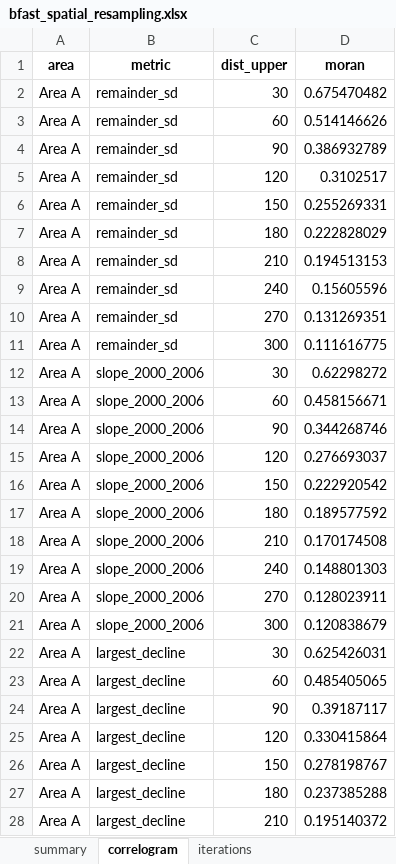
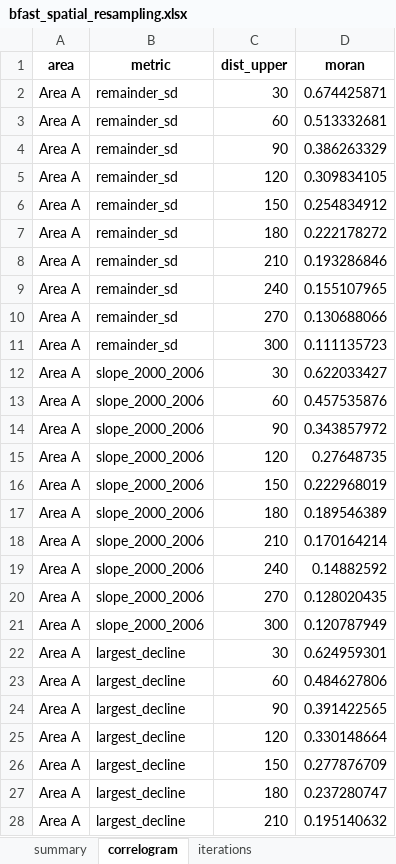
Before and after one commit to deoclecioamorim/caatinga-ndvi-radionuclides-r, an Excel workbook: data/processed/bfast_spatial_resampling.xlsx, sheet correlogram, drawn as a sheet; only a part is shown; values as stored, in another font and other column widths than the file's, no borders; the diff covers the shown part only; the diff names each change by its address in the sheet, - before the commit and + after, or states it on an @@ line.

```diff
--- a/data/processed/bfast_spatial_resampling.xlsx (sheet correlogram)
+++ b/data/processed/bfast_spatial_resampling.xlsx (sheet correlogram)
-D2 (moran): 0.675470482
+D2 (moran): 0.674425871
-D3 (moran): 0.514146626
+D3 (moran): 0.513332681
-D4 (moran): 0.386932789
+D4 (moran): 0.386263329
-D5 (moran): 0.3102517
+D5 (moran): 0.309834105
-D6 (moran): 0.255269331
+D6 (moran): 0.254834912
-D7 (moran): 0.222828029
+D7 (moran): 0.222178272
-D8 (moran): 0.194513153
+D8 (moran): 0.193286846
-D9 (moran): 0.15605596
+D9 (moran): 0.155107965
-D10 (moran): 0.131269351
+D10 (moran): 0.130688066
-D11 (moran): 0.111616775
+D11 (moran): 0.111135723
-D12 (moran): 0.62298272
+D12 (moran): 0.622033427
-D13 (moran): 0.458156671
+D13 (moran): 0.457535876
-D14 (moran): 0.344268746
+D14 (moran): 0.343857972
-D15 (moran): 0.276693037
+D15 (moran): 0.27648735
-D16 (moran): 0.222920542
+D16 (moran): 0.222968019
-D17 (moran): 0.189577592
+D17 (moran): 0.189546389
-D18 (moran): 0.170174508
+D18 (moran): 0.170164214
-D19 (moran): 0.148801303
+D19 (moran): 0.14882592
-D20 (moran): 0.128023911
+D20 (moran): 0.128020435
-D21 (moran): 0.120838679
+D21 (moran): 0.120787949
-D22 (moran): 0.625426031
+D22 (moran): 0.624959301
-D23 (moran): 0.485405065
+D23 (moran): 0.484627806
-D24 (moran): 0.39187117
+D24 (moran): 0.391422565
-D25 (moran): 0.330415864
+D25 (moran): 0.330148664
-D26 (moran): 0.278198767
+D26 (moran): 0.277876709
-D27 (moran): 0.237385288
+D27 (moran): 0.237280747
-D28 (moran): 0.195140372
+D28 (moran): 0.195140632
```
Also changed, not shown: 53 edited cells elsewhere in this sheet, sheet iterations, sheet summary, data/processed/bfast_pixel_metrics.xlsx, 7 other files.
